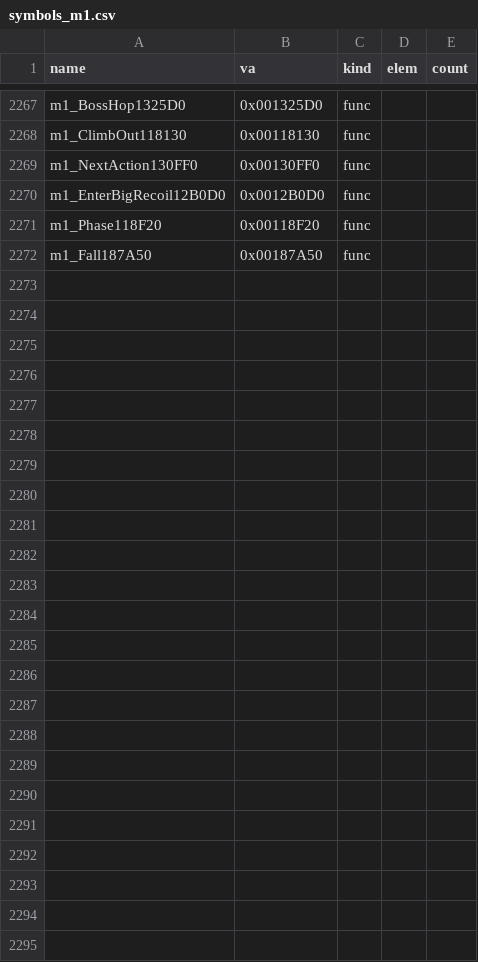
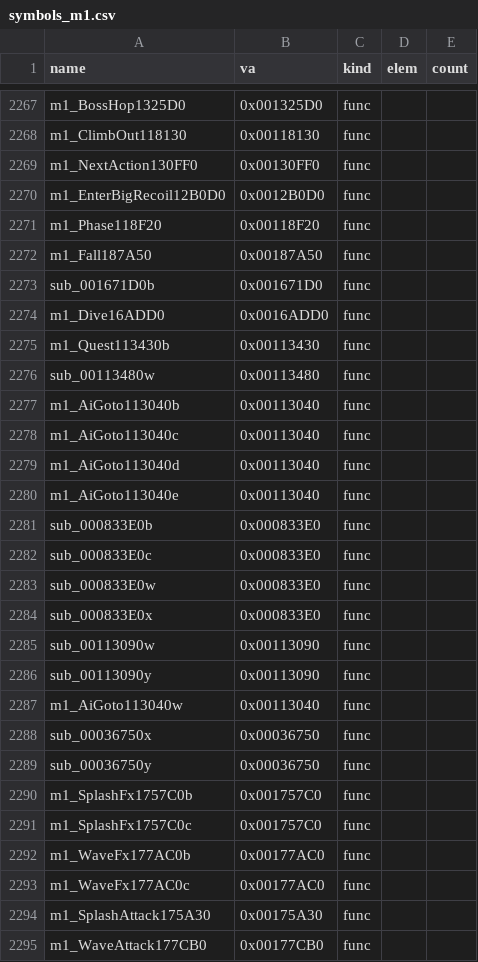
Before and after one commit to Pallypots/Project-Soul-Robber, a CSV file: config/symbols_m1.csv, drawn as a sheet; only a part is shown, gaps mark what is left out.

```diff
--- a/config/symbols_m1.csv
+++ b/config/symbols_m1.csv
@@ -2272 +2272,24 @@ m1_Phase118F20,0x00118F20,func,,
 m1_Fall187A50,0x00187A50,func,,
+sub_001671D0b,0x001671D0,func,,
+m1_Dive16ADD0,0x0016ADD0,func,,
+m1_Quest113430b,0x00113430,func,,
+sub_00113480w,0x00113480,func,,
+m1_AiGoto113040b,0x00113040,func,,
+m1_AiGoto113040c,0x00113040,func,,
+m1_AiGoto113040d,0x00113040,func,,
+m1_AiGoto113040e,0x00113040,func,,
+sub_000833E0b,0x000833E0,func,,
+sub_000833E0c,0x000833E0,func,,
+sub_000833E0w,0x000833E0,func,,
+sub_000833E0x,0x000833E0,func,,
+sub_00113090w,0x00113090,func,,
+sub_00113090y,0x00113090,func,,
+m1_AiGoto113040w,0x00113040,func,,
+sub_00036750x,0x00036750,func,,
+sub_00036750y,0x00036750,func,,
+m1_SplashFx1757C0b,0x001757C0,func,,
+m1_SplashFx1757C0c,0x001757C0,func,,
+m1_WaveFx177AC0b,0x00177AC0,func,,
+m1_WaveFx177AC0c,0x00177AC0,func,,
+m1_SplashAttack175A30,0x00175A30,func,,
+m1_WaveAttack177CB0,0x00177CB0,func,,
```
Also changed, not shown: config/function_states_m1.csv, 2 other files.
